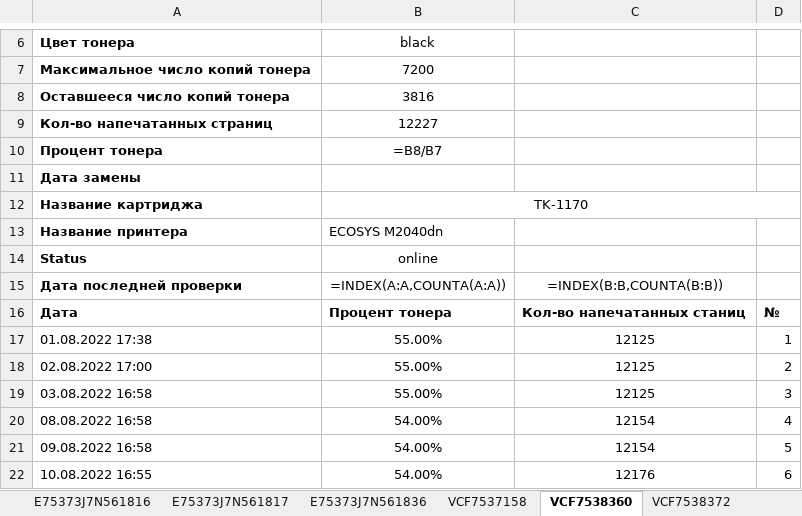
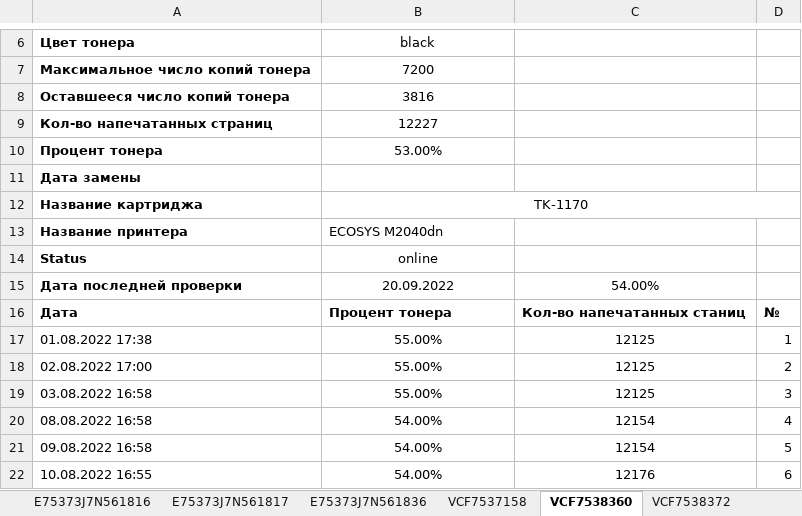
Before and after one commit to FlameDanita/PrinterMonitoring, an Excel workbook: printers.xlsx, sheet VCF7538360, drawn as a sheet; only a part is shown, gaps mark what is left out; values as stored, in another font and other column widths than the file's, no borders; formulas without a stored value are shown as written; charts and pictures not drawn; the diff names each change by its address in the sheet, - before the commit and + after, or states it on an @@ line.

```diff
--- a/printers.xlsx (sheet VCF7538360)
+++ b/printers.xlsx (sheet VCF7538360)
-B10: =B8/B7
+B10: 53.00%
-B15: =INDEX(A:A,COUNTA(A:A))
+B15: 20.09.2022
-C15: =INDEX(B:B,COUNTA(B:B))
+C15: 54.00%
```
Also changed, not shown: sheet MAIN, sheet Картриджи, sheet E75373J7N556962, sheet VCG8Y01076, sheet E75373J7N561817, sheet E75373J7N561836, 21 more sheets, charts or pictures.
